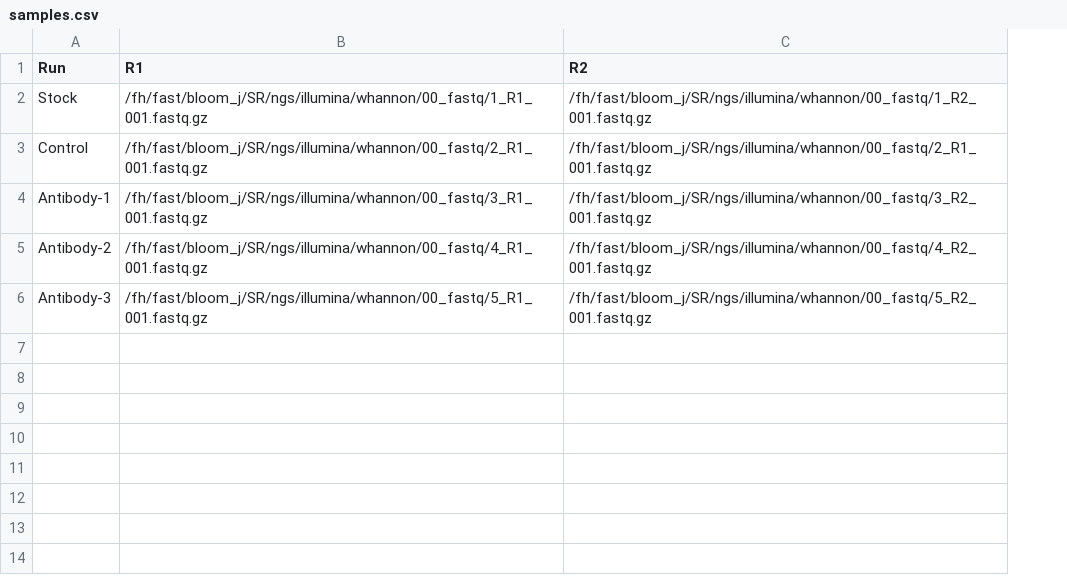
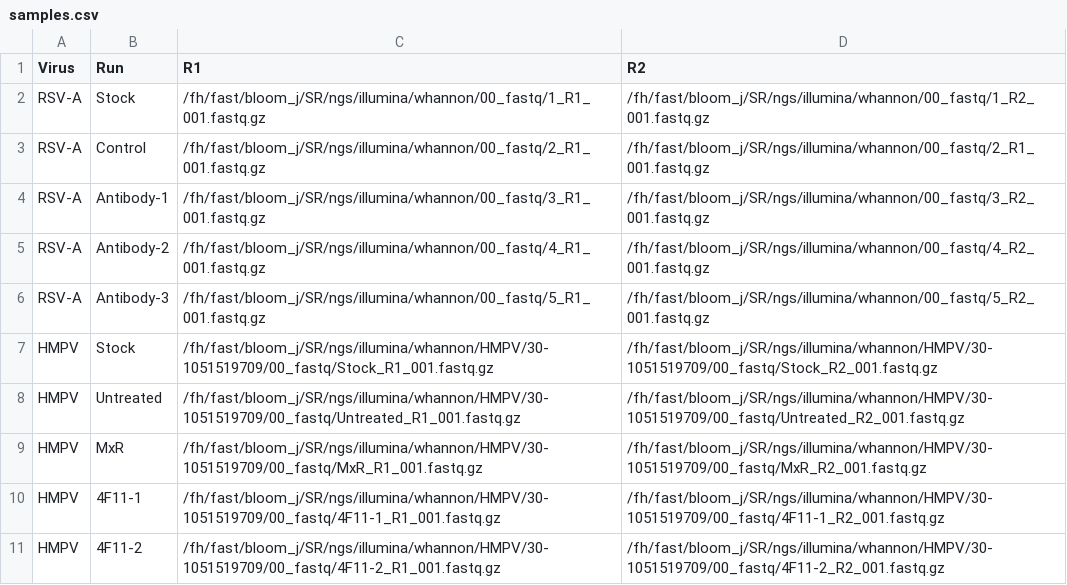
Before and after one commit to jbloomlab/Virus-Antibody-Passaging, a CSV file: configuration/samples.csv, drawn as a sheet; the diff names each change by its address in the sheet, - before the commit and + after, or states it on an @@ line.

Commit message:
Make pipeline virus agnostic

```diff
--- a/configuration/samples.csv
+++ b/configuration/samples.csv
+column A (Virus), rows 2-6: all RSV-A
+row 7: HMPV | Stock | /fh/fast/bloom_j/SR/ngs/illumina/whannon/HMPV/30-1051519709/00_fastq/Stock_R1_001.fastq.gz | /fh/fast/bloom_j/SR/ngs/illumina/whannon/HMPV/30-1051519709/00_fastq/Stock_R2_001.fastq.gz
+row 8: HMPV | Untreated | /fh/fast/bloom_j/SR/ngs/illumina/whannon/HMPV/30-1051519709/00_fastq/Untreated_R1_001.fastq.gz | /fh/fast/bloom_j/SR/ngs/illumina/whannon/HMPV/30-1051519709/00_fastq/Untreated_R2_001.fastq.gz
+row 9: HMPV | MxR | /fh/fast/bloom_j/SR/ngs/illumina/whannon/HMPV/30-1051519709/00_fastq/MxR_R1_001.fastq.gz | /fh/fast/bloom_j/SR/ngs/illumina/whannon/HMPV/30-1051519709/00_fastq/MxR_R2_001.fastq.gz
+row 10: HMPV | 4F11-1 | /fh/fast/bloom_j/SR/ngs/illumina/whannon/HMPV/30-1051519709/00_fastq/4F11-1_R1_001.fastq.gz | /fh/fast/bloom_j/SR/ngs/illumina/whannon/HMPV/30-1051519709/00_fastq/4F11-1_R2_001.fastq.gz
+row 11: HMPV | 4F11-2 | /fh/fast/bloom_j/SR/ngs/illumina/whannon/HMPV/30-1051519709/00_fastq/4F11-2_R1_001.fastq.gz | /fh/fast/bloom_j/SR/ngs/illumina/whannon/HMPV/30-1051519709/00_fastq/4F11-2_R2_001.fastq.gz
```
Also changed, not shown: 17 other files.
